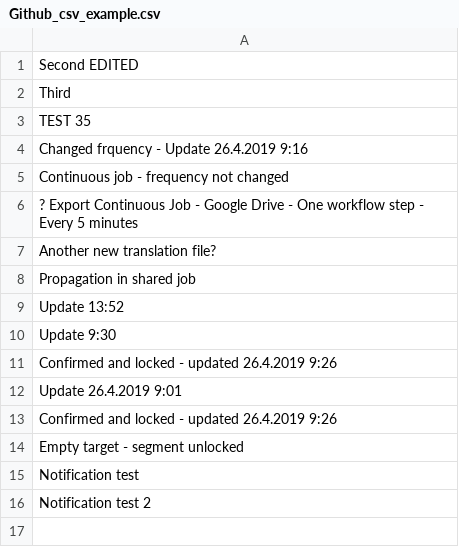
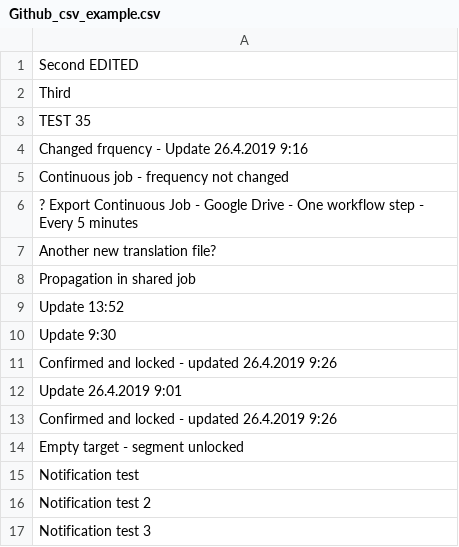
Before and after one commit to MemsourceTesting/QA2, a CSV file: Continuous_job/Github_csv_example.csv, drawn as a sheet.

Commit message:
Update Github_csv_example.csv

```diff
--- a/Continuous_job/Github_csv_example.csv
+++ b/Continuous_job/Github_csv_example.csv
@@ -16 +16,2 @@ Notification test
 Notification test 2
+Notification test 3
```
